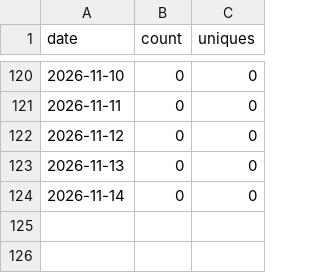
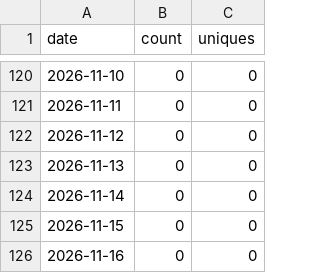
Before and after one commit to Kr1sCode/AD-Automation, a CSV file: .github/traffic/views.csv, drawn as a sheet; only a part is shown, gaps mark what is left out.

```diff
--- a/.github/traffic/views.csv
+++ b/.github/traffic/views.csv
@@ -124 +124,3 @@ date,count,uniques
 2026-11-14,0,0
+2026-11-15,0,0
+2026-11-16,0,0
```
Also changed, not shown: .github/traffic/clones.csv.
